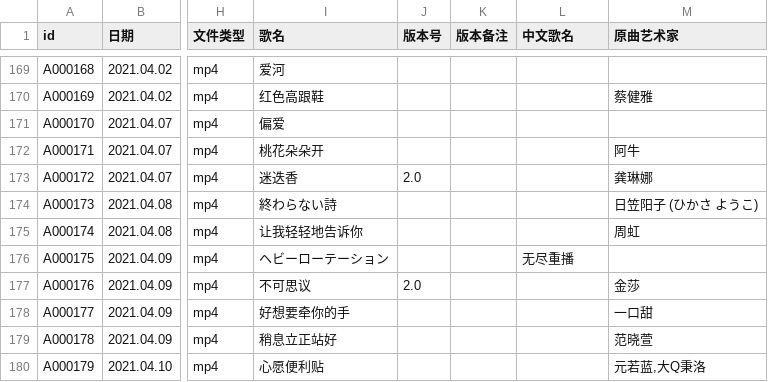
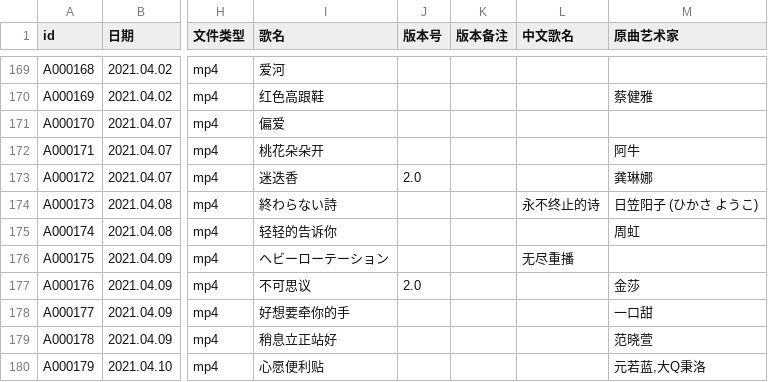
Before and after one commit to VTB-LINK/VTB-STUDIO, a CSV file: public/datasheets/song_database.csv, drawn as a sheet; only a part is shown, gaps mark what is left out; the diff names each change by its address in the sheet, - before the commit and + after, or states it on an @@ line.

```diff
--- a/public/datasheets/song_database.csv
+++ b/public/datasheets/song_database.csv
-L174 (中文歌名): (empty)
+L174 (中文歌名): 永不终止的诗
-I175 (歌名): 让我轻轻地告诉你
+I175 (歌名): 轻轻的告诉你
```
Also changed, not shown: public/datasheets/playlist_database.csv.
